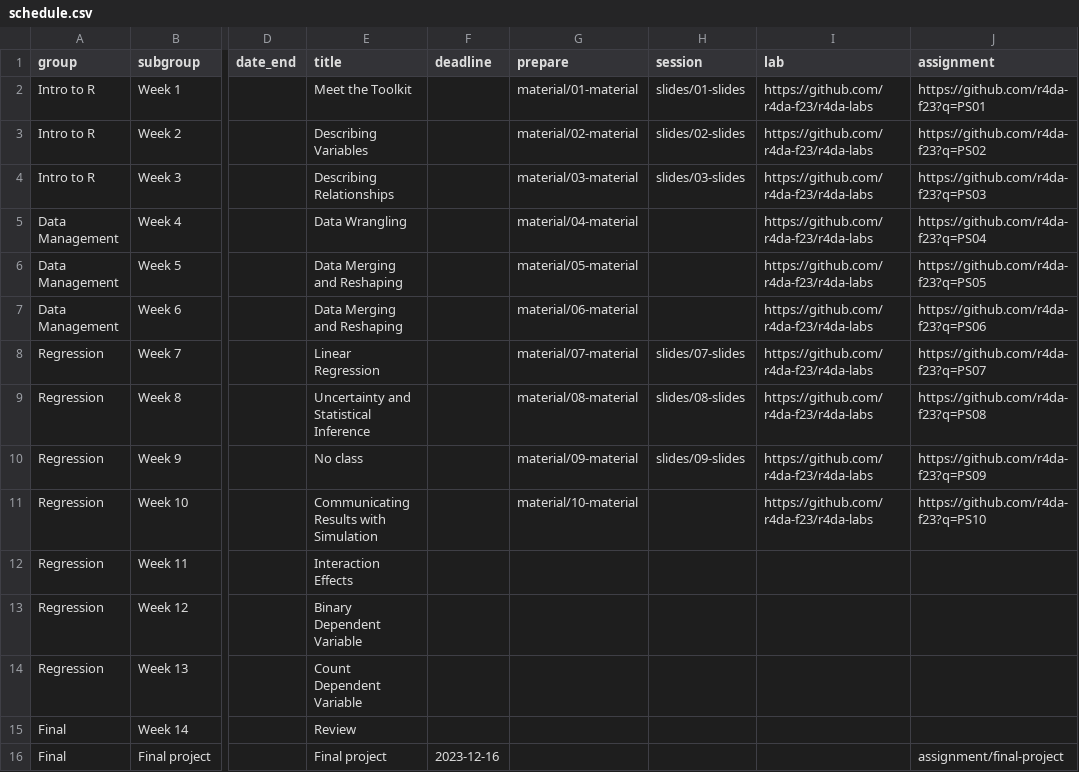
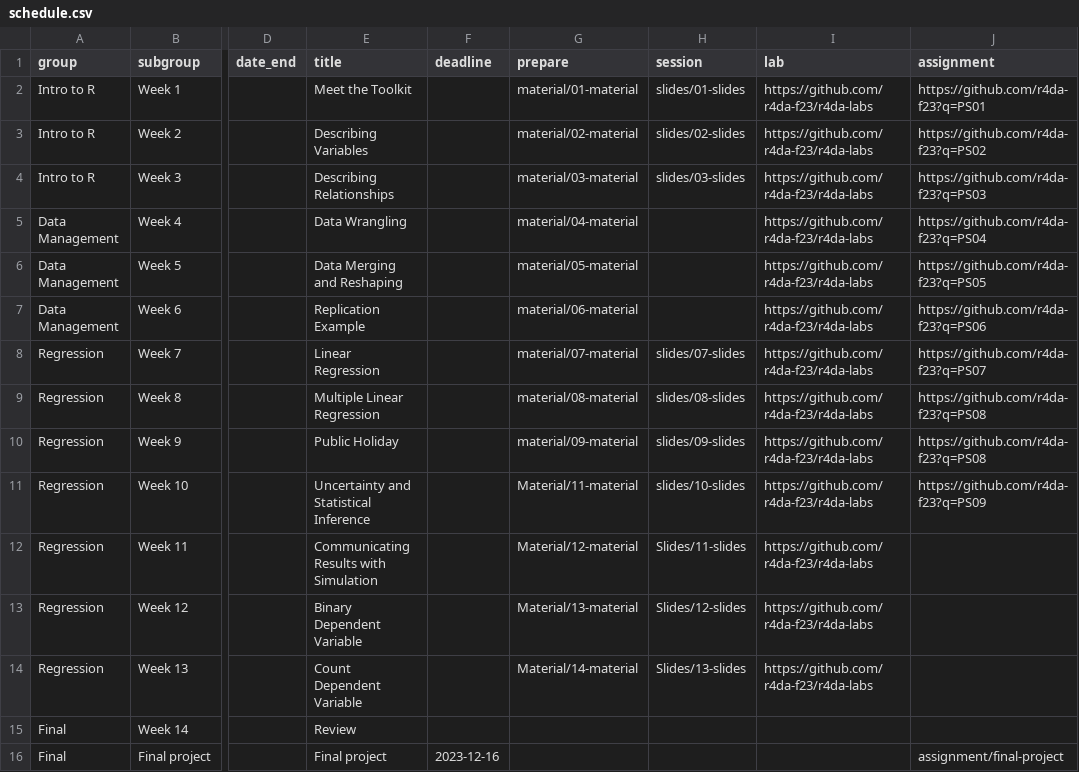
Before and after one commit to vktrsmnv/r4da, a CSV file: data/schedule.csv, drawn as a sheet; only a part is shown, gaps mark what is left out; the diff names each change by its address in the sheet, - before the commit and + after, or states it on an @@ line.

Commit message:
material pages added

```diff
--- a/data/schedule.csv
+++ b/data/schedule.csv
-E7 (title): Data Merging and Reshaping
+E7 (title): Replication Example
-E9 (title): Uncertainty and Statistical Inference
+E9 (title): Multiple Linear Regression
-E10 (title): No class
+E10 (title): Public Holiday
-J10 (assignment): https://github.com/r4da-f23?q=PS09
+J10 (assignment): https://github.com/r4da-f23?q=PS08
-E11 (title): Communicating Results with Simulation
+E11 (title): Uncertainty and Statistical Inference
-G11 (prepare): material/10-material
+G11 (prepare): Material/11-material
-H11 (session): (empty)
+H11 (session): slides/10-slides
-J11 (assignment): https://github.com/r4da-f23?q=PS10
+J11 (assignment): https://github.com/r4da-f23?q=PS09
-E12 (title): Interaction Effects
+E12 (title): Communicating Results with Simulation
-G12 (prepare): (empty)
+G12 (prepare): Material/12-material
-H12 (session): (empty)
+H12 (session): Slides/11-slides
-I12:I14 (lab): (empty)
+I12:I14 (lab): https://github.com/r4da-f23/r4da-labs
-G13 (prepare): (empty)
+G13 (prepare): Material/13-material
-H13 (session): (empty)
+H13 (session): Slides/12-slides
-G14 (prepare): (empty)
+G14 (prepare): Material/14-material
-H14 (session): (empty)
+H14 (session): Slides/13-slides
```
Also changed, not shown: 29 other files.
